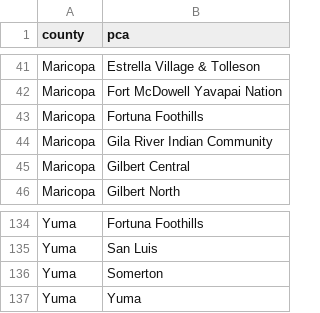
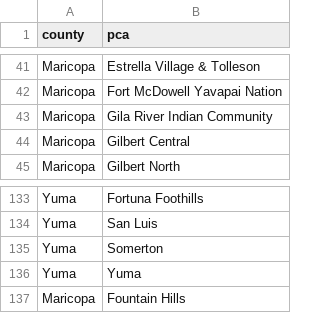
Before and after one commit to caf285/Epitools, a CSV file: www/serverProject/CSV/CountyPCA.csv, drawn as a sheet; only a part is shown, gaps mark what is left out.

```diff
--- a/www/serverProject/CSV/CountyPCA.csv
+++ b/www/serverProject/CSV/CountyPCA.csv
@@ -42,3 +42,2 @@ Maricopa,Estrella Village & Tolleson
 Maricopa,Fort McDowell Yavapai Nation
-Maricopa,Fortuna Foothills
 Maricopa,Gila River Indian Community
@@ -137 +136,2 @@ Yuma,Somerton
 Yuma,Yuma
+Maricopa,Fountain Hills
```
Also changed, not shown: www/serverProject/CSV/DemoAMR.csv, 12 other files.
